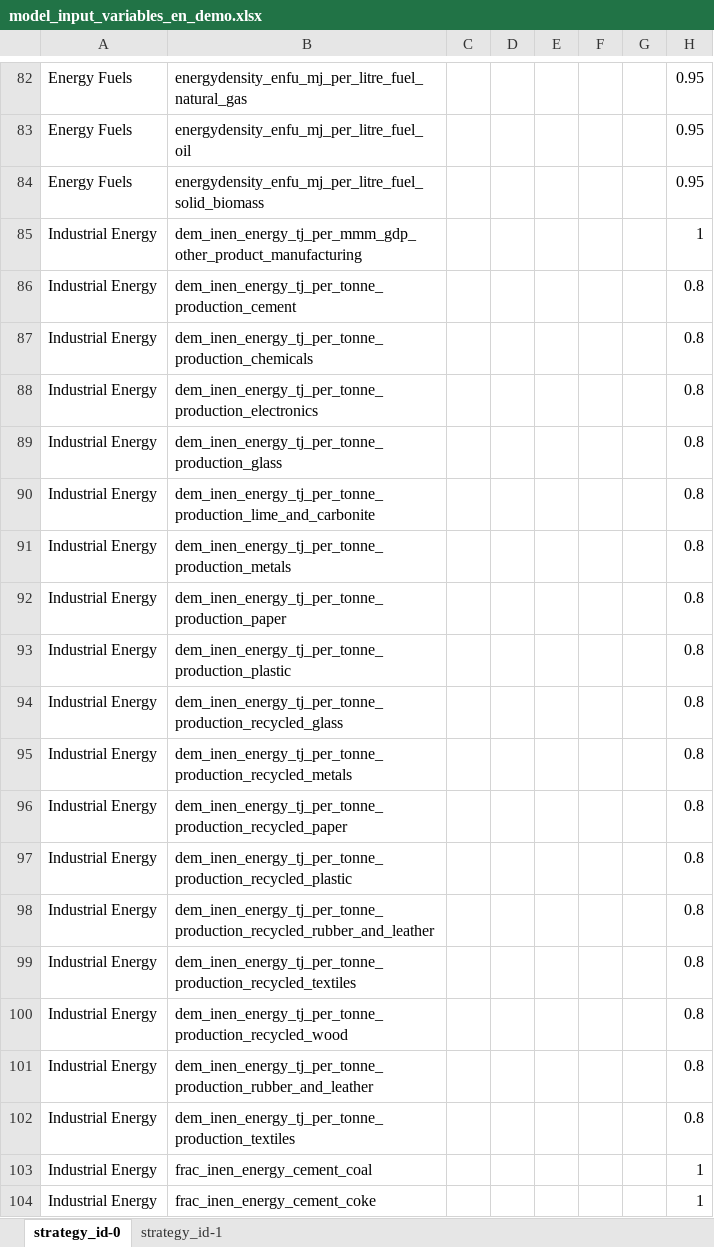
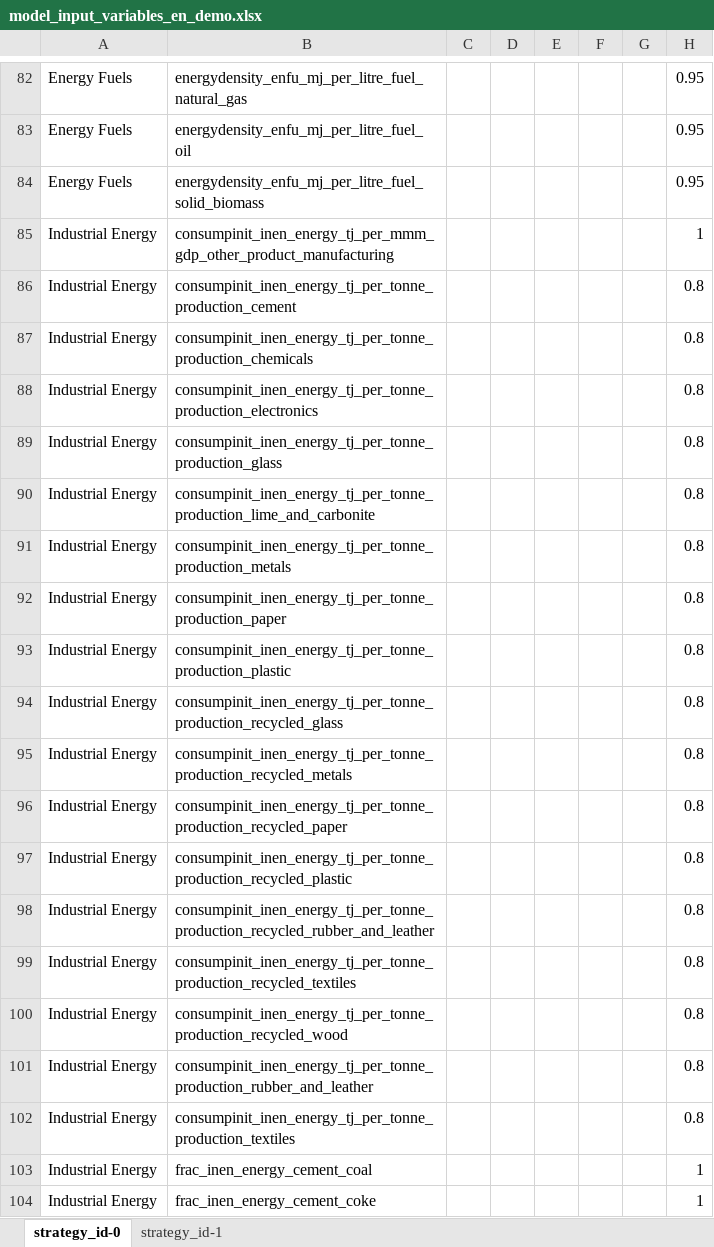
Before and after one commit to jarojasag/lac_decarbonization, an Excel workbook: ref/ingestion/parameters_demo/model_input_variables_en_demo.xlsx, sheet strategy_id-0, drawn as a sheet; only a part is shown, gaps mark what is left out; values as stored, in another font and other column widths than the file's, no borders; the diff names each change by its address in the sheet, - before the commit and + after, or states it on an @@ line.

Commit message:
updated energy structures for better integration and standardization of energy demands and implementation of efficiencies.

```diff
--- a/ref/ingestion/parameters_demo/model_input_variables_en_demo.xlsx (sheet strategy_id-0)
+++ b/ref/ingestion/parameters_demo/model_input_variables_en_demo.xlsx (sheet strategy_id-0)
-B85: dem_inen_energy_tj_per_mmm_gdp_other_product_manufacturing
+B85: consumpinit_inen_energy_tj_per_mmm_gdp_other_product_manufacturing
-B86: dem_inen_energy_tj_per_tonne_production_cement
+B86: consumpinit_inen_energy_tj_per_tonne_production_cement
-B87: dem_inen_energy_tj_per_tonne_production_chemicals
+B87: consumpinit_inen_energy_tj_per_tonne_production_chemicals
-B88: dem_inen_energy_tj_per_tonne_production_electronics
+B88: consumpinit_inen_energy_tj_per_tonne_production_electronics
-B89: dem_inen_energy_tj_per_tonne_production_glass
+B89: consumpinit_inen_energy_tj_per_tonne_production_glass
-B90: dem_inen_energy_tj_per_tonne_production_lime_and_carbonite
+B90: consumpinit_inen_energy_tj_per_tonne_production_lime_and_carbonite
-B91: dem_inen_energy_tj_per_tonne_production_metals
+B91: consumpinit_inen_energy_tj_per_tonne_production_metals
-B92: dem_inen_energy_tj_per_tonne_production_paper
+B92: consumpinit_inen_energy_tj_per_tonne_production_paper
-B93: dem_inen_energy_tj_per_tonne_production_plastic
+B93: consumpinit_inen_energy_tj_per_tonne_production_plastic
-B94: dem_inen_energy_tj_per_tonne_production_recycled_glass
+B94: consumpinit_inen_energy_tj_per_tonne_production_recycled_glass
-B95: dem_inen_energy_tj_per_tonne_production_recycled_metals
+B95: consumpinit_inen_energy_tj_per_tonne_production_recycled_metals
-B96: dem_inen_energy_tj_per_tonne_production_recycled_paper
+B96: consumpinit_inen_energy_tj_per_tonne_production_recycled_paper
-B97: dem_inen_energy_tj_per_tonne_production_recycled_plastic
+B97: consumpinit_inen_energy_tj_per_tonne_production_recycled_plastic
-B98: dem_inen_energy_tj_per_tonne_production_recycled_rubber_and_leather
+B98: consumpinit_inen_energy_tj_per_tonne_production_recycled_rubber_and_leather
-B99: dem_inen_energy_tj_per_tonne_production_recycled_textiles
+B99: consumpinit_inen_energy_tj_per_tonne_production_recycled_textiles
-B100: dem_inen_energy_tj_per_tonne_production_recycled_wood
+B100: consumpinit_inen_energy_tj_per_tonne_production_recycled_wood
-B101: dem_inen_energy_tj_per_tonne_production_rubber_and_leather
+B101: consumpinit_inen_energy_tj_per_tonne_production_rubber_and_leather
-B102: dem_inen_energy_tj_per_tonne_production_textiles
+B102: consumpinit_inen_energy_tj_per_tonne_production_textiles
```
Also changed, not shown: ref/ipcc_data_tables_and_derivations/AFOLU/afolu_c2_general_use_tables.xlsx, ref/preliminary_calibration_info/df_af_var_calib.xlsx, 34 other files.
